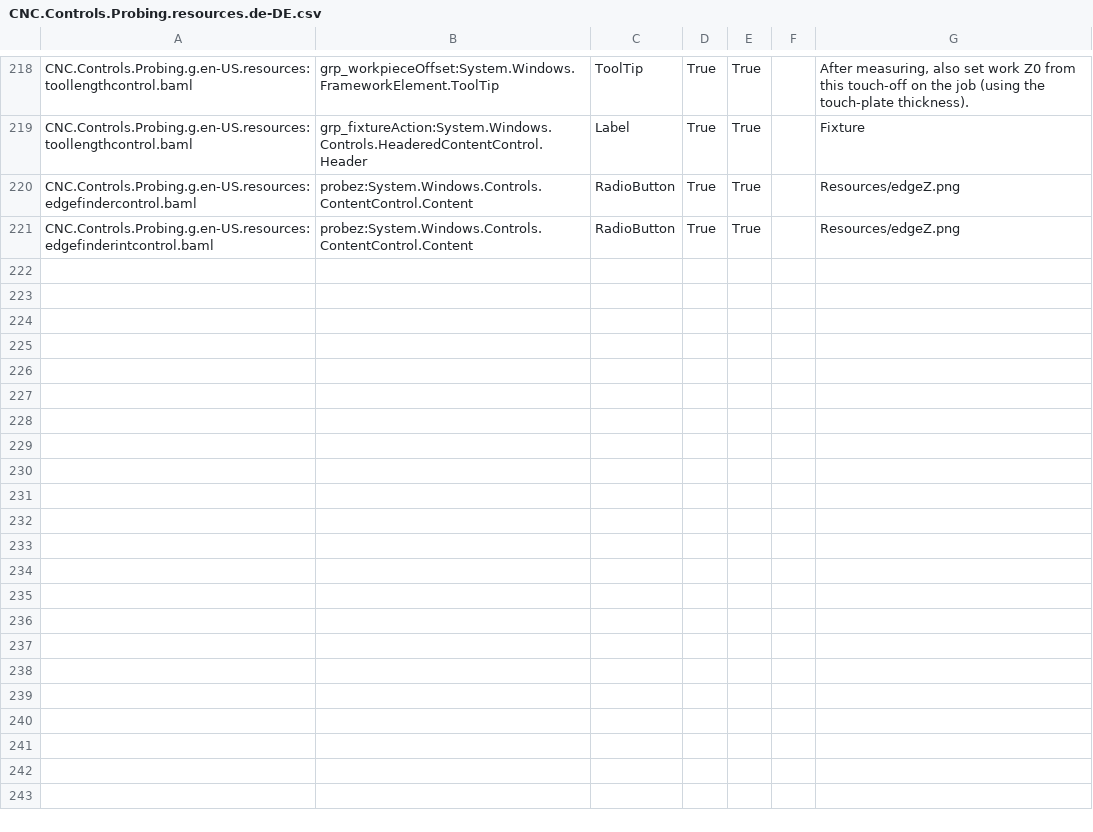
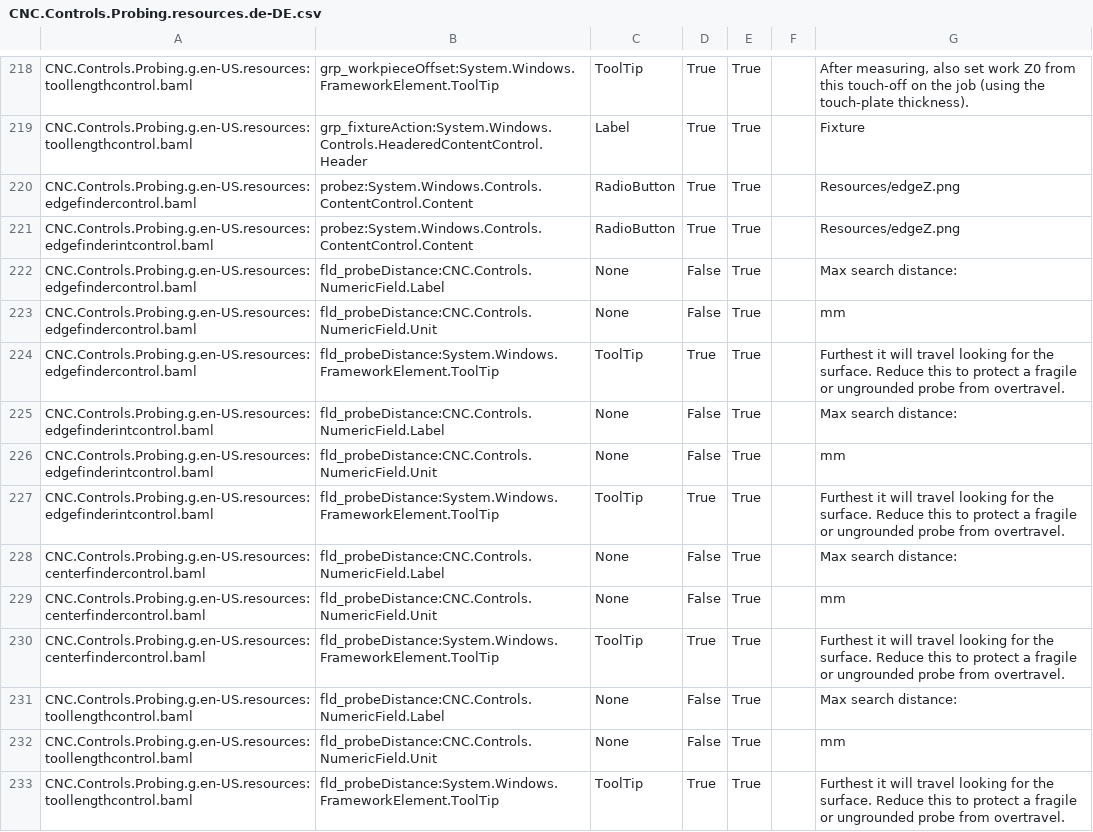
Before and after one commit to ioSenderV2/ioSender, a CSV file: Locale/de-DE/csv/CNC.Controls.Probing.resources.de-DE.csv, drawn as a sheet; only a part is shown, gaps mark what is left out; the diff names each change by its address in the sheet, - before the commit and + after, or states it on an @@ line.

```diff
--- a/Locale/de-DE/csv/CNC.Controls.Probing.resources.de-DE.csv
+++ b/Locale/de-DE/csv/CNC.Controls.Probing.resources.de-DE.csv
+row 222: CNC.Controls.Probing.g.en-US.resources:edgefindercontrol.baml | fld_probeDistance:CNC.Controls.NumericField.Label | None | False | True |  | Max search distance:
+row 223: CNC.Controls.Probing.g.en-US.resources:edgefindercontrol.baml | fld_probeDistance:CNC.Controls.NumericField.Unit | None | False | True |  | mm
+row 224: CNC.Controls.Probing.g.en-US.resources:edgefindercontrol.baml | fld_probeDistance:System.Windows.FrameworkElement.ToolTip | ToolTip | True | True |  | Furthest it will travel looking for the surface. Reduce this to protect a fragile or ungrounded probe from overtravel.
+row 225: CNC.Controls.Probing.g.en-US.resources:edgefinderintcontrol.baml | fld_probeDistance:CNC.Controls.NumericField.Label | None | False | True |  | Max search distance:
+row 226: CNC.Controls.Probing.g.en-US.resources:edgefinderintcontrol.baml | fld_probeDistance:CNC.Controls.NumericField.Unit | None | False | True |  | mm
+row 227: CNC.Controls.Probing.g.en-US.resources:edgefinderintcontrol.baml | fld_probeDistance:System.Windows.FrameworkElement.ToolTip | ToolTip | True | True |  | Furthest it will travel looking for the surface. Reduce this to protect a fragile or ungrounded probe from overtravel.
+row 228: CNC.Controls.Probing.g.en-US.resources:centerfindercontrol.baml | fld_probeDistance:CNC.Controls.NumericField.Label | None | False | True |  | Max search distance:
+row 229: CNC.Controls.Probing.g.en-US.resources:centerfindercontrol.baml | fld_probeDistance:CNC.Controls.NumericField.Unit | None | False | True |  | mm
+row 230: CNC.Controls.Probing.g.en-US.resources:centerfindercontrol.baml | fld_probeDistance:System.Windows.FrameworkElement.ToolTip | ToolTip | True | True |  | Furthest it will travel looking for the surface. Reduce this to protect a fragile or ungrounded probe from overtravel.
+row 231: CNC.Controls.Probing.g.en-US.resources:toollengthcontrol.baml | fld_probeDistance:CNC.Controls.NumericField.Label | None | False | True |  | Max search distance:
+row 232: CNC.Controls.Probing.g.en-US.resources:toollengthcontrol.baml | fld_probeDistance:CNC.Controls.NumericField.Unit | None | False | True |  | mm
+row 233: CNC.Controls.Probing.g.en-US.resources:toollengthcontrol.baml | fld_probeDistance:System.Windows.FrameworkElement.ToolTip | ToolTip | True | True |  | Furthest it will travel looking for the surface. Reduce this to protect a fragile or ungrounded probe from overtravel.
```
Also changed, not shown: Locale/en-US/csv/CNC.Controls.Probing.resources.en-US.csv, Locale/hu-HU/csv/CNC.Controls.Probing.resources.hu-HU.csv, 9 other files.
